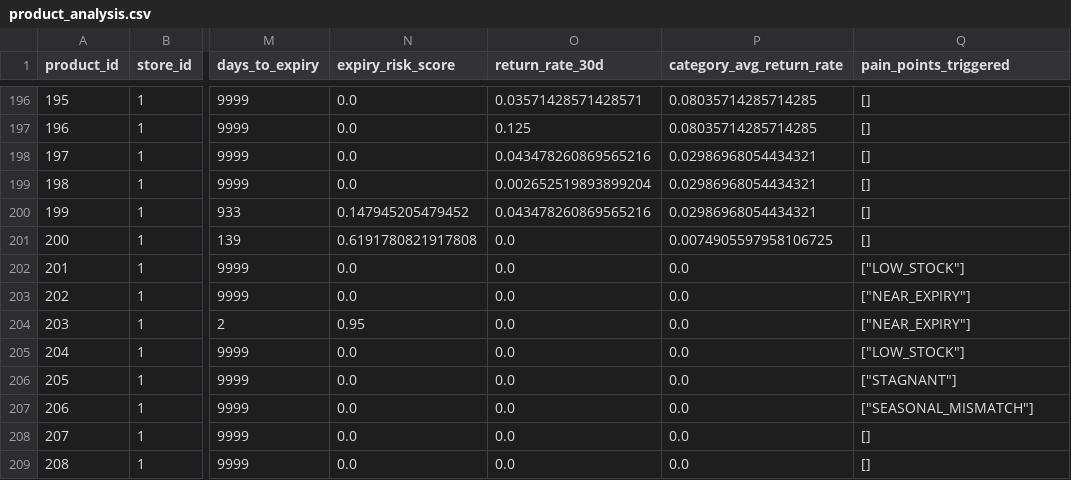
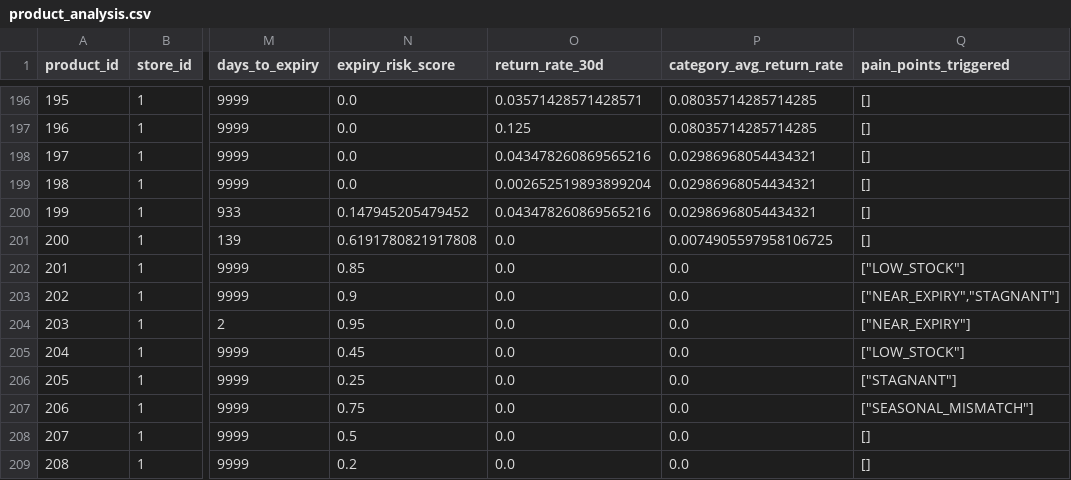
Before and after one commit to Atharv-code-bot/RetailEdge-AI, a CSV file: inventory_painpoints_service/pipeline_output/product_analysis.csv, drawn as a sheet; only a part is shown, gaps mark what is left out; the diff names each change by its address in the sheet, - before the commit and + after, or states it on an @@ line.

```diff
--- a/inventory_painpoints_service/pipeline_output/product_analysis.csv
+++ b/inventory_painpoints_service/pipeline_output/product_analysis.csv
-N202 (expiry_risk_score): 0.0
+N202 (expiry_risk_score): 0.85
-N203 (expiry_risk_score): 0.0
+N203 (expiry_risk_score): 0.9
-Q203 (pain_points_triggered): ["NEAR_EXPIRY"]
+Q203 (pain_points_triggered): ["NEAR_EXPIRY","STAGNANT"]
-N205 (expiry_risk_score): 0.0
+N205 (expiry_risk_score): 0.45
-N206 (expiry_risk_score): 0.0
+N206 (expiry_risk_score): 0.25
-N207 (expiry_risk_score): 0.0
+N207 (expiry_risk_score): 0.75
-N208 (expiry_risk_score): 0.0
+N208 (expiry_risk_score): 0.5
-N209 (expiry_risk_score): 0.0
+N209 (expiry_risk_score): 0.2
```
Also changed, not shown: inventory_painpoints_service/datasamplesv2/products.csv, 17 other files.
